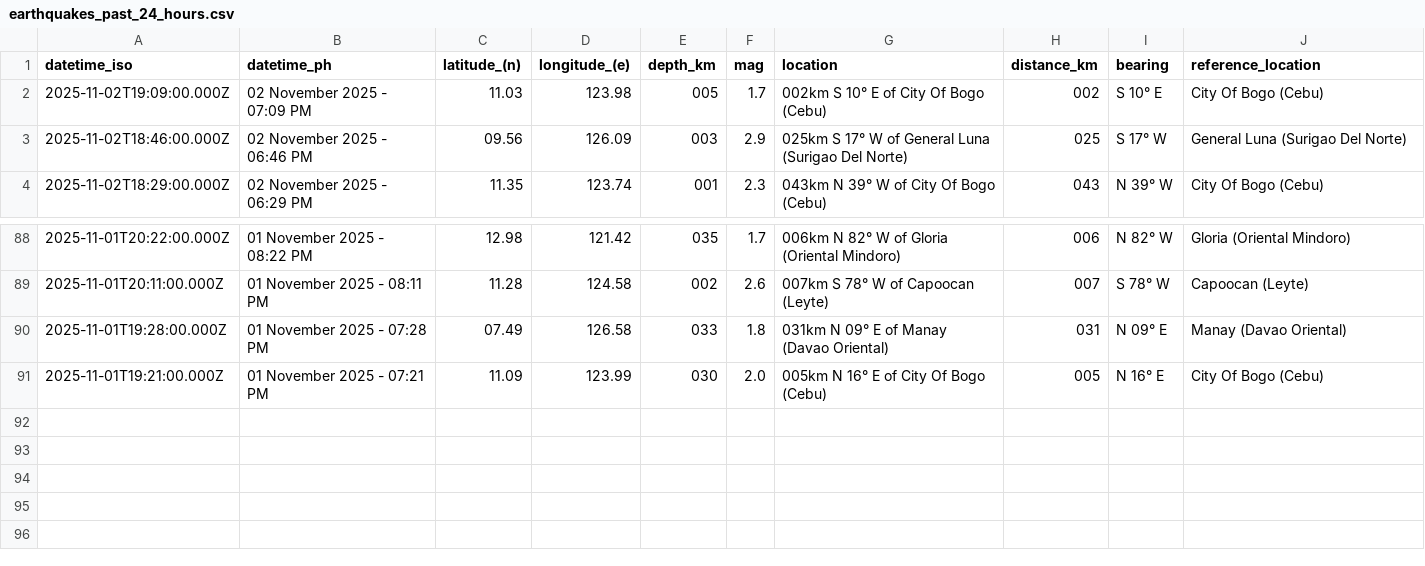
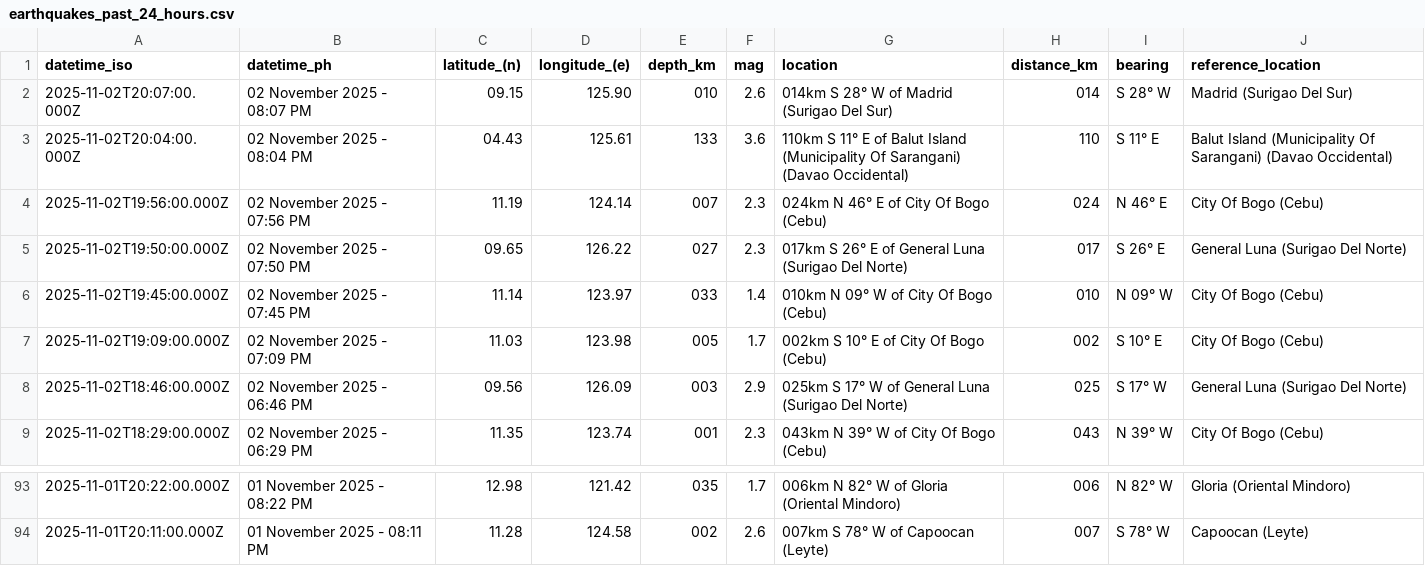
Before and after one commit to chamthesleeptalker/earthquake-tracker, a CSV file: earthquakes_past_24_hours.csv, drawn as a sheet; only a part is shown, gaps mark what is left out; removed rows and columns are numbered as before the commit, all else as after; the diff names each change by its address in the sheet, - before the commit and + after, or states it on an @@ line.

```diff
--- a/earthquakes_past_24_hours.csv
+++ b/earthquakes_past_24_hours.csv
+row 2: 2025-11-02T20:07:00.000Z | 02 November 2025 - 08:07 PM | 09.15 | 125.90 | 010 | 2.6 | 014km S 28° W of Madrid (Surigao Del Sur) | 014 | S 28° W | Madrid (Surigao Del Sur)
+row 3: 2025-11-02T20:04:00.000Z | 02 November 2025 - 08:04 PM | 04.43 | 125.61 | 133 | 3.6 | 110km S 11° E of Balut Island (Municipality Of Sarangani) (Davao Occidental) | 110 | S 11° E | Balut Island (Municipality Of Sarangani) (Davao Occidental)
+row 4: 2025-11-02T19:56:00.000Z | 02 November 2025 - 07:56 PM | 11.19 | 124.14 | 007 | 2.3 | 024km N 46° E of City Of Bogo (Cebu) | 024 | N 46° E | City Of Bogo (Cebu)
+row 5: 2025-11-02T19:50:00.000Z | 02 November 2025 - 07:50 PM | 09.65 | 126.22 | 027 | 2.3 | 017km S 26° E of General Luna (Surigao Del Norte) | 017 | S 26° E | General Luna (Surigao Del Norte)
+row 6: 2025-11-02T19:45:00.000Z | 02 November 2025 - 07:45 PM | 11.14 | 123.97 | 033 | 1.4 | 010km N 09° W of City Of Bogo (Cebu) | 010 | N 09° W | City Of Bogo (Cebu)
-row 90: 2025-11-01T19:28:00.000Z | 01 November 2025 - 07:28 PM | 07.49 | 126.58 | 033 | 1.8 | 031km N 09° E of Manay (Davao Oriental) | 031 | N 09° E | Manay (Davao Oriental)
-row 91: 2025-11-01T19:21:00.000Z | 01 November 2025 - 07:21 PM | 11.09 | 123.99 | 030 | 2.0 | 005km N 16° E of City Of Bogo (Cebu) | 005 | N 16° E | City Of Bogo (Cebu)
```
Also changed, not shown: earthquakes.csv, earthquakes_past_7_days.csv, 5 other files.
